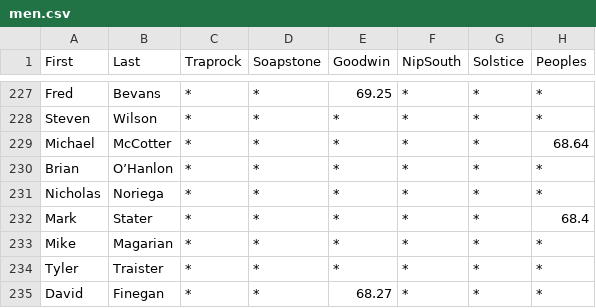
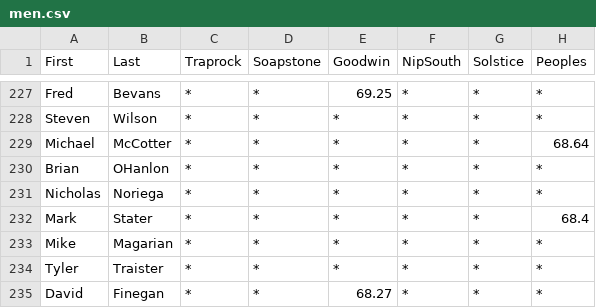
Before and after one commit to BlueBlazedTrailRunningSeries/BlueBlazedTrailRunningSeries.github.io, a CSV file: _data/results/2025/men.csv, drawn as a sheet; only a part is shown, gaps mark what is left out; the diff names each change by its address in the sheet, - before the commit and + after, or states it on an @@ line.

Commit message:
Update men.csv

```diff
--- a/_data/results/2025/men.csv
+++ b/_data/results/2025/men.csv
-B230 (Last): O’Hanlon
+B230 (Last): OHanlon
```
